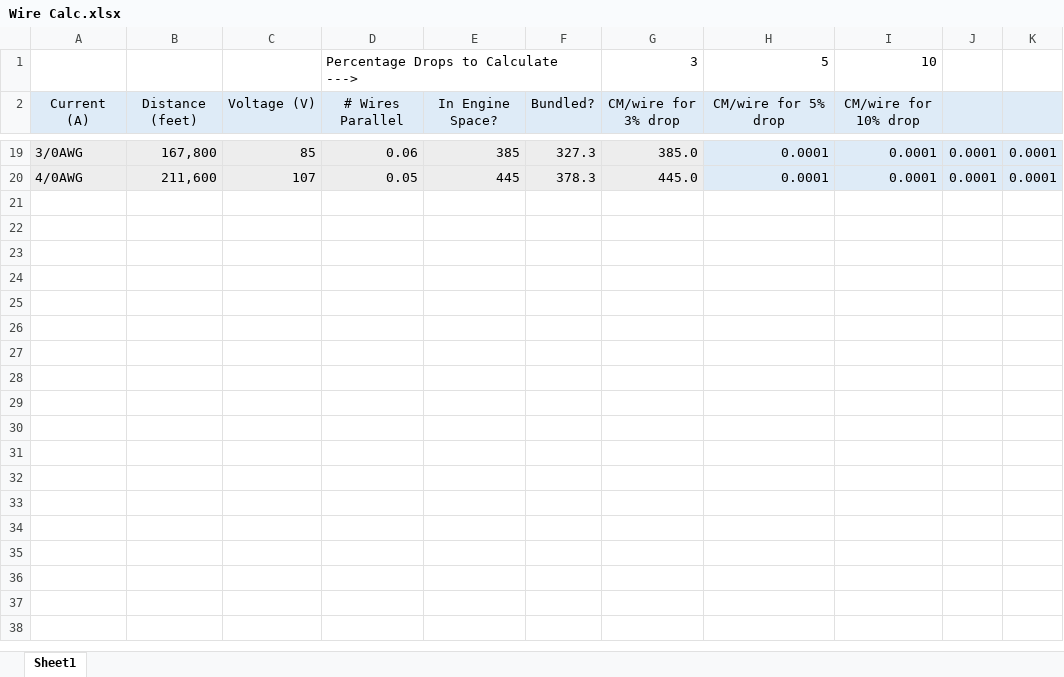
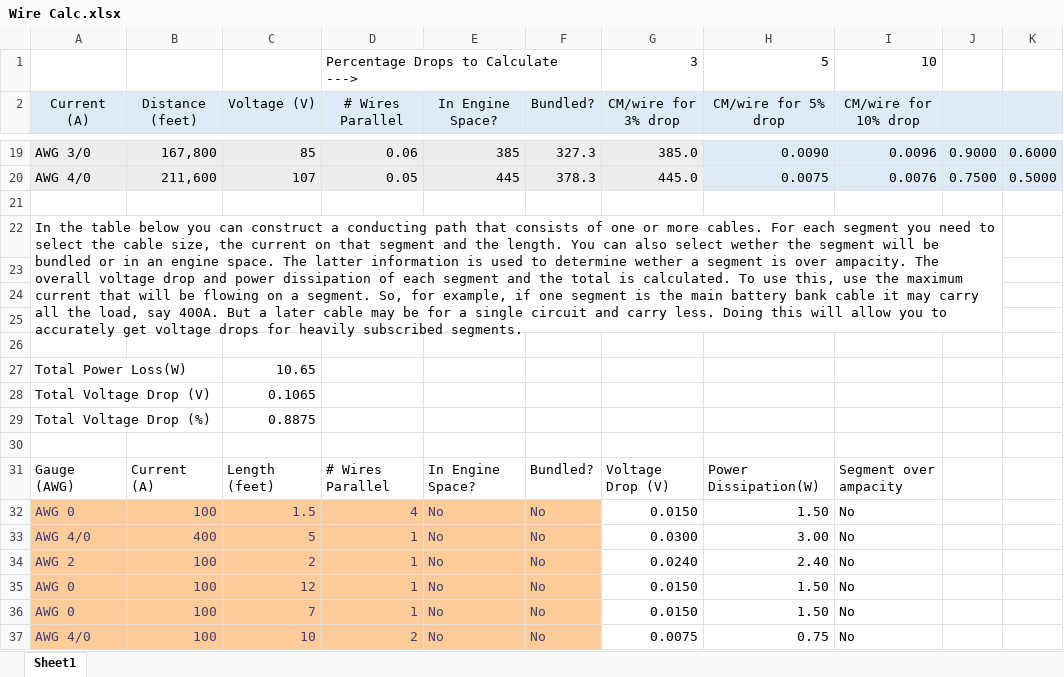
Before and after one commit to chrismcca/wirecalc, an Excel workbook: Wire Calc.xlsx, sheet Sheet1, drawn as a sheet; only a part is shown, gaps mark what is left out; values as stored, in another font and other column widths than the file's, no borders; conditional formats not drawn; the diff covers the shown part only; the diff names each change by its address in the sheet, - before the commit and + after, or states it on an @@ line.

Commit message:
Allow path calculation
Adds a feature to allow calculating losses on wire paths with multiple, different, wirs

```diff
--- a/Wire Calc.xlsx (sheet Sheet1)
+++ b/Wire Calc.xlsx (sheet Sheet1)
-A19 (Current (A)): 3/0AWG
+A19 (Current (A)): AWG 3/0
-H19 (CM/wire for 5% drop): 0.0001
+H19 (CM/wire for 5% drop): 0.0090
-I19 (CM/wire for 10% drop): 0.0001
+I19 (CM/wire for 10% drop): 0.0096
-J19: 0.0001
+J19: 0.9000
-K19: 0.0001
+K19: 0.6000
-A20 (Current (A)): 4/0AWG
+A20 (Current (A)): AWG 4/0
-H20 (CM/wire for 5% drop): 0.0001
+H20 (CM/wire for 5% drop): 0.0075
-I20 (CM/wire for 10% drop): 0.0001
+I20 (CM/wire for 10% drop): 0.0076
-J20: 0.0001
+J20: 0.7500
-K20: 0.0001
+K20: 0.5000
+row 21: (empty)
+row 22: In the table below you can construct a conducting path that consists of one or more cables. For each segment you need to select the cable size, the current on that segment and the length. You can also select wether the segment will be bundled or in an engine space. The latter information is used to determine wether a segment is over ampacity. The overall voltage drop and power dissipation of each segment and the total is calculated. To use this, use the maximum current that will be flowing on a segment. So, for example, if one segment is the main battery bank cable it may carry all the load, say 400A. But a later cable may be for a single circuit and carry less. Doing this will allow you to accurately get voltage drops for heavily subscribed segments.
+row 23: (empty)
+row 24: (empty)
+row 25: (empty)
+row 26: (empty)
+row 27: Total Power Loss(W) |  | 10.65
+row 28: Total Voltage Drop (V) |  | 0.1065
+row 29: Total Voltage Drop (%) |  | 0.8875
+row 30: (empty)
+row 31: Gauge (AWG) | Current (A) | Length (feet) | # Wires Parallel | In Engine Space? | Bundled? | Voltage Drop (V) | Power Dissipation(W) | Segment over ampacity
+row 32: AWG 0 | 100 | 1.5 | 4 | No | No | 0.0150 | 1.50 | No
+row 33: AWG 4/0 | 400 | 5 | 1 | No | No | 0.0300 | 3.00 | No
+row 34: AWG 2 | 100 | 2 | 1 | No | No | 0.0240 | 2.40 | No
+row 35: AWG 0 | 100 | 12 | 1 | No | No | 0.0150 | 1.50 | No
+row 36: AWG 0 | 100 | 7 | 1 | No | No | 0.0150 | 1.50 | No
+row 37: AWG 4/0 | 100 | 10 | 2 | No | No | 0.0075 | 0.75 | No
```
Also changed, not shown: 1 added row, 1 removed row and 56 edited cells elsewhere in this sheet.
